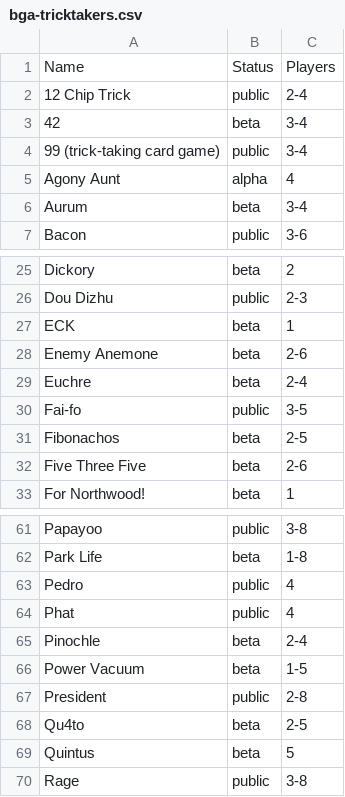
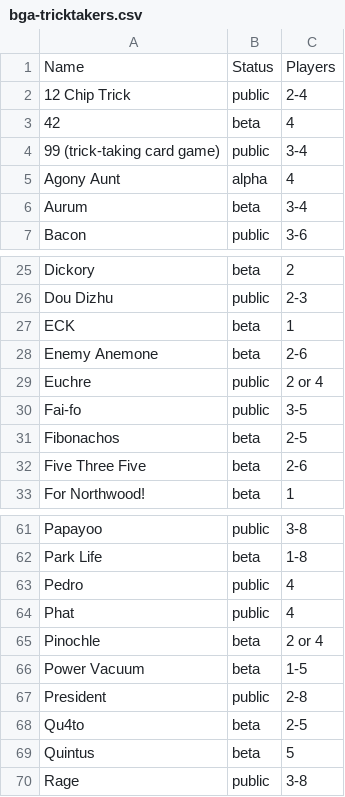
Before and after one commit to veganjay/bga-tricktakers, a CSV file: bga-tricktakers.csv, drawn as a sheet; only a part is shown, gaps mark what is left out.

Commit message:
Update player counts and status

```diff
--- a/bga-tricktakers.csv
+++ b/bga-tricktakers.csv
@@ -2,3 +2,3 @@ Name,Status,Players
 12 Chip Trick,public,2-4
-42,beta,3-4
+42,beta,4
 99 (trick-taking card game),public,3-4
@@ -28,3 +28,3 @@ ECK,beta,1
 Enemy Anemone,beta,2-6
-Euchre,beta,2-4
+Euchre,public,2 or 4
 Fai-fo,public,3-5
@@ -64,3 +64,3 @@ Pedro,public,4
 Phat,public,4
-Pinochle,beta,2-4
+Pinochle,beta,2 or 4
 Power Vacuum,beta,1-5
```
